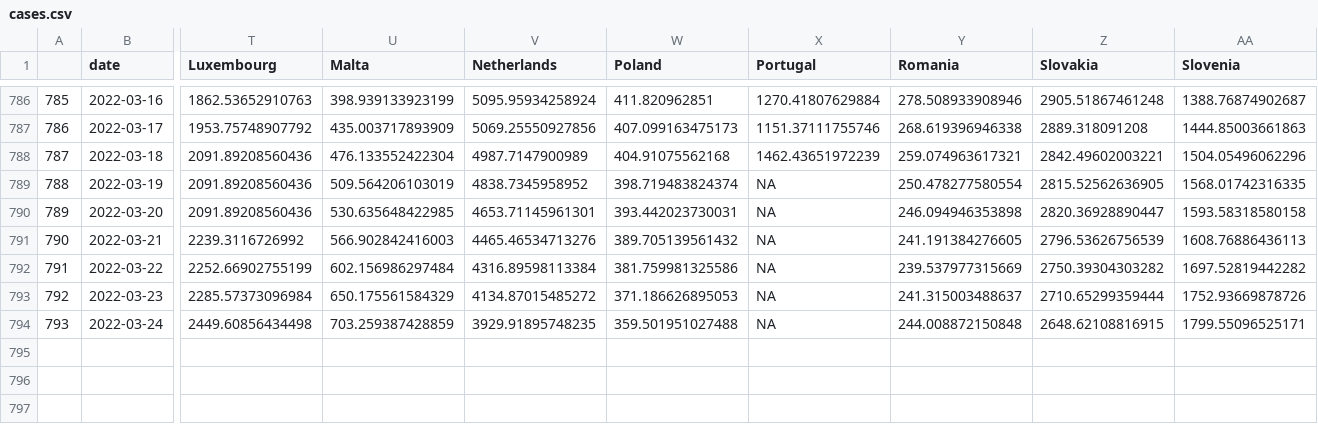
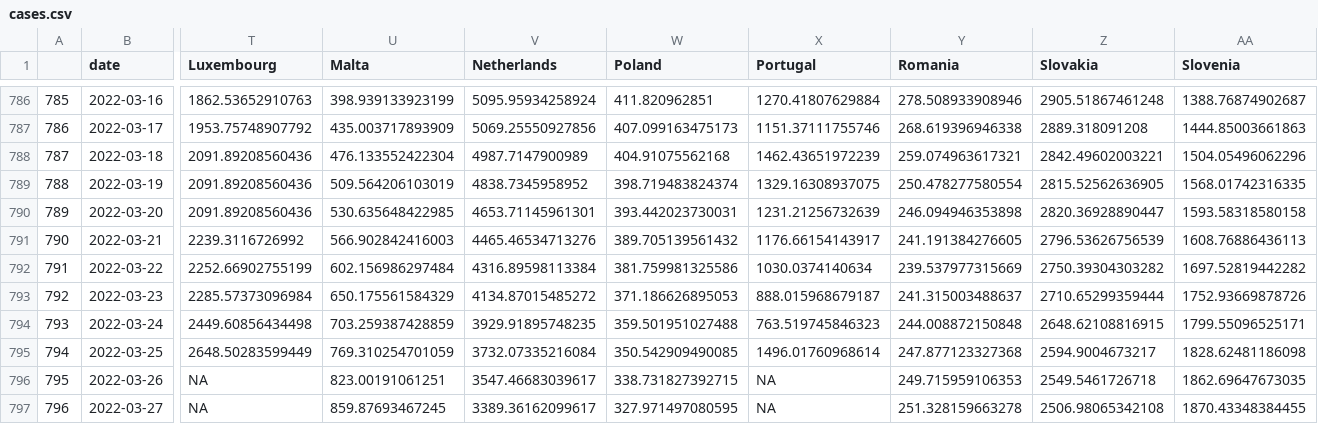
Before and after one commit to dfin-econ/dashboard, a CSV file: cases.csv, drawn as a sheet; only a part is shown, gaps mark what is left out; rows hold the shown columns only; the diff names each change by its address in the sheet, - before the commit and + after, or states it on an @@ line.

```diff
--- a/cases.csv
+++ b/cases.csv
-X789 (Portugal): NA
+X789 (Portugal): 1329.16308937075
-X790 (Portugal): NA
+X790 (Portugal): 1231.21256732639
-X791 (Portugal): NA
+X791 (Portugal): 1176.66154143917
-X792 (Portugal): NA
+X792 (Portugal): 1030.0374140634
-X793 (Portugal): NA
+X793 (Portugal): 888.015968679187
-X794 (Portugal): NA
+X794 (Portugal): 763.519745846323
+row 795: 794 | 2022-03-25 | 2648.50283599449 | 769.310254701059 | 3732.07335216084 | 350.542909490085 | 1496.01760968614 | 247.877123327368 | 2594.9004673217 | 1828.62481186098
+row 796: 795 | 2022-03-26 | NA | 823.00191061251 | 3547.46683039617 | 338.731827392715 | NA | 249.715959106353 | 2549.5461726718 | 1862.69647673035
+row 797: 796 | 2022-03-27 | NA | 859.87693467245 | 3389.36162099617 | 327.971497080595 | NA | 251.328159663278 | 2506.98065342108 | 1870.43348384455
```
Also changed, not shown: cumulcases.csv, hosp.csv, 1 other file.
